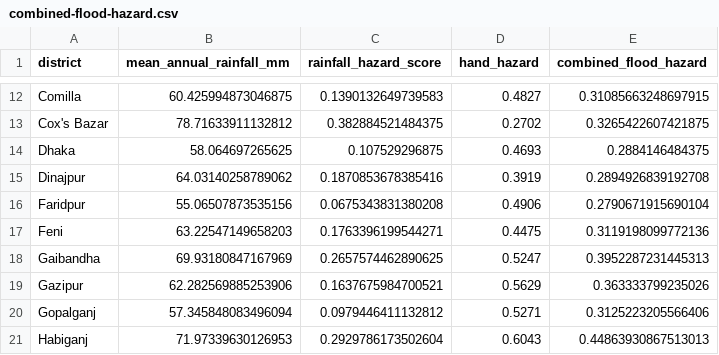
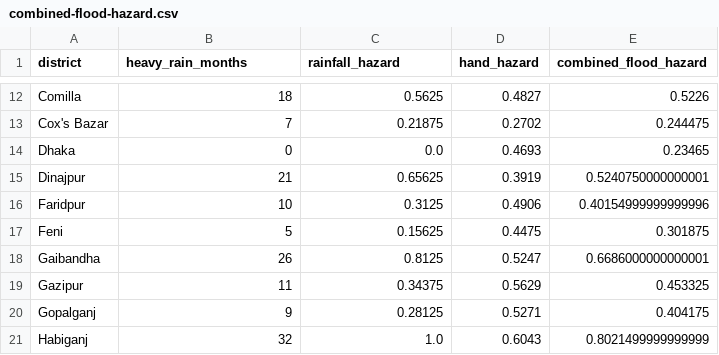
Before and after one commit to sabbir-delowar/climate-hazard, a CSV file: results/individual-hazards/combined-flood-hazard.csv, drawn as a sheet; only a part is shown, gaps mark what is left out; the diff covers the shown part only; the diff names each change by its address in the sheet, - before the commit and + after, or states it on an @@ line.

```diff
--- a/results/individual-hazards/combined-flood-hazard.csv
+++ b/results/individual-hazards/combined-flood-hazard.csv
-B1: mean_annual_rainfall_mm
+B1: heavy_rain_months
-C1: rainfall_hazard_score
+C1: rainfall_hazard
-B12 (heavy_rain_months): 60.425994873046875
+B12 (heavy_rain_months): 18
-C12 (rainfall_hazard): 0.1390132649739583
+C12 (rainfall_hazard): 0.5625
-E12 (combined_flood_hazard): 0.31085663248697915
+E12 (combined_flood_hazard): 0.5226
-B13 (heavy_rain_months): 78.71633911132812
+B13 (heavy_rain_months): 7
-C13 (rainfall_hazard): 0.382884521484375
+C13 (rainfall_hazard): 0.21875
-E13 (combined_flood_hazard): 0.3265422607421875
+E13 (combined_flood_hazard): 0.244475
-B14 (heavy_rain_months): 58.064697265625
+B14 (heavy_rain_months): 0
-C14 (rainfall_hazard): 0.107529296875
+C14 (rainfall_hazard): 0.0
-E14 (combined_flood_hazard): 0.2884146484375
+E14 (combined_flood_hazard): 0.23465
-B15 (heavy_rain_months): 64.03140258789062
+B15 (heavy_rain_months): 21
-C15 (rainfall_hazard): 0.1870853678385416
+C15 (rainfall_hazard): 0.65625
-E15 (combined_flood_hazard): 0.2894926839192708
+E15 (combined_flood_hazard): 0.5240750000000001
-B16 (heavy_rain_months): 55.06507873535156
+B16 (heavy_rain_months): 10
-C16 (rainfall_hazard): 0.0675343831380208
+C16 (rainfall_hazard): 0.3125
-E16 (combined_flood_hazard): 0.2790671915690104
+E16 (combined_flood_hazard): 0.40154999999999996
-B17 (heavy_rain_months): 63.22547149658203
+B17 (heavy_rain_months): 5
-C17 (rainfall_hazard): 0.1763396199544271
+C17 (rainfall_hazard): 0.15625
-E17 (combined_flood_hazard): 0.3119198099772136
+E17 (combined_flood_hazard): 0.301875
-B18 (heavy_rain_months): 69.93180847167969
+B18 (heavy_rain_months): 26
-C18 (rainfall_hazard): 0.2657574462890625
+C18 (rainfall_hazard): 0.8125
-E18 (combined_flood_hazard): 0.3952287231445313
+E18 (combined_flood_hazard): 0.6686000000000001
-B19 (heavy_rain_months): 62.282569885253906
+B19 (heavy_rain_months): 11
-C19 (rainfall_hazard): 0.1637675984700521
+C19 (rainfall_hazard): 0.34375
-E19 (combined_flood_hazard): 0.363333799235026
+E19 (combined_flood_hazard): 0.453325
-B20 (heavy_rain_months): 57.345848083496094
+B20 (heavy_rain_months): 9
-C20 (rainfall_hazard): 0.0979446411132812
+C20 (rainfall_hazard): 0.28125
-E20 (combined_flood_hazard): 0.3125223205566406
+E20 (combined_flood_hazard): 0.404175
-B21 (heavy_rain_months): 71.97339630126953
+B21 (heavy_rain_months): 32
-C21 (rainfall_hazard): 0.2929786173502604
+C21 (rainfall_hazard): 1.0
-E21 (combined_flood_hazard): 0.44863930867513013
+E21 (combined_flood_hazard): 0.8021499999999999
```
Also changed, not shown: 160 edited cells elsewhere in this file, results/individual-hazards/heat-hazard.csv, results/total-hazard/total-hazard.csv, 20 other files.
